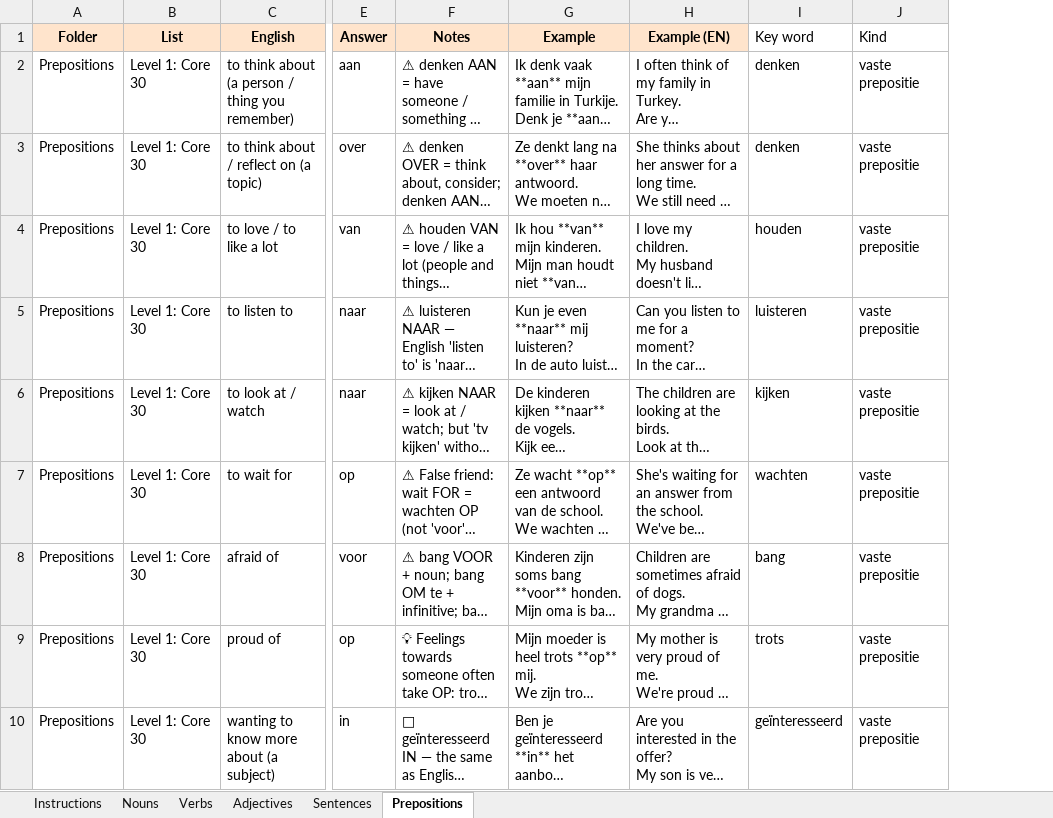
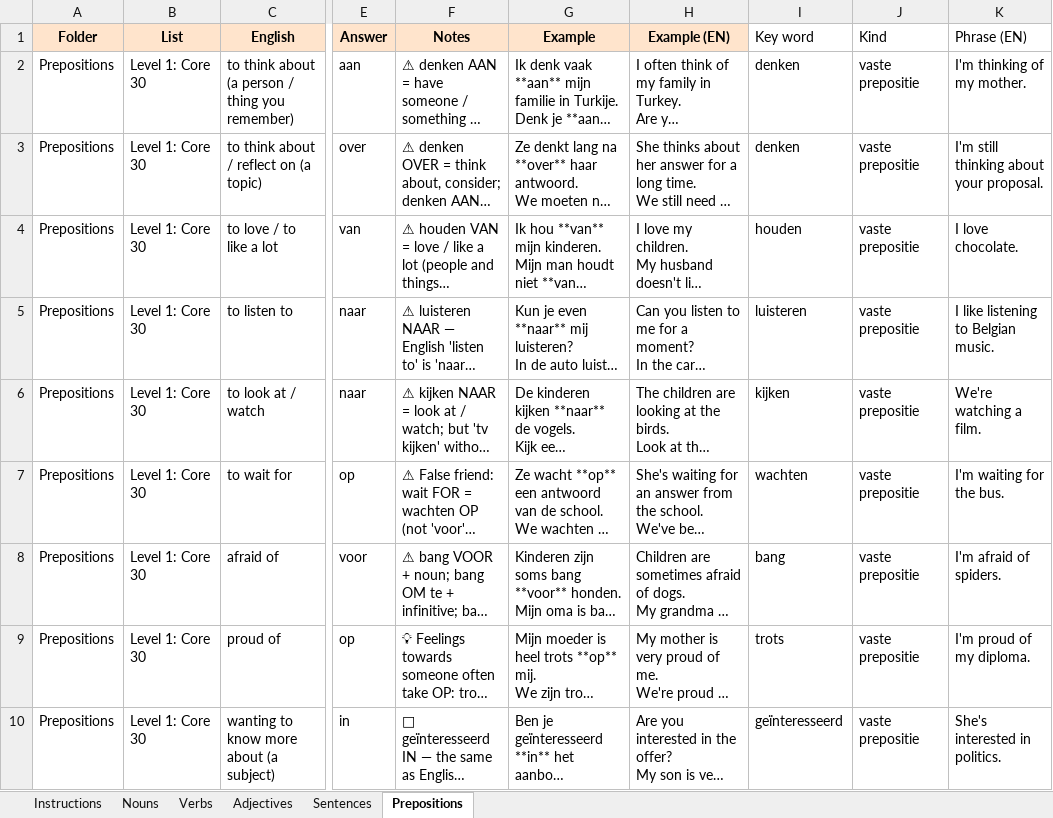
Before and after one commit to yashmente97/dutch-vocab, an Excel workbook: words.xlsx, sheet Prepositions, drawn as a sheet; only a part is shown, gaps mark what is left out; long unchanged cells end in …; values as stored, in another font and other column widths than the file's, no borders; the diff names each change by its address in the sheet, - before the commit and + after, or states it on an @@ line.

Commit message:
Deploy v1.6.1: words.xlsx

```diff
--- a/words.xlsx (sheet Prepositions)
+++ b/words.xlsx (sheet Prepositions)
+column K (Phrase (EN)), rows 2-10: I'm thinking of my mother. | I'm still thinking about your proposal. | I love chocolate. | I like listening to Belgian music. | We're watching a film. | I'm waiting for the bus. | I'm afraid of spiders. | I'm proud of my diploma. | She's interested in politics.
```
